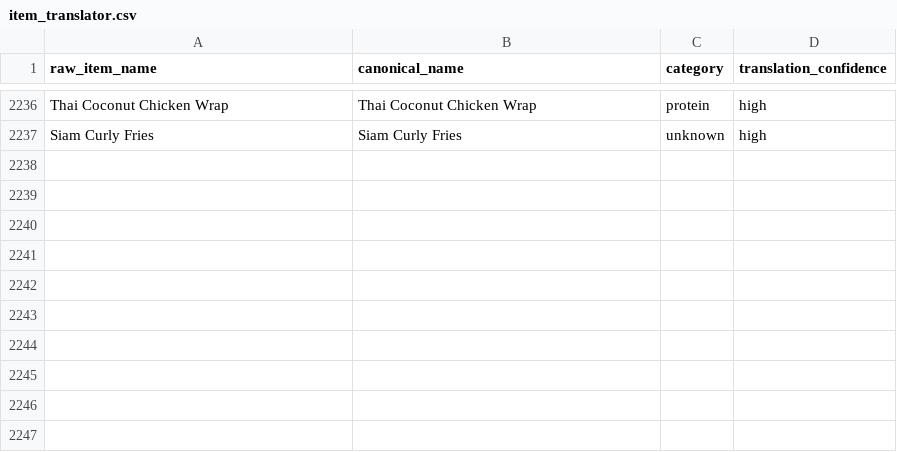
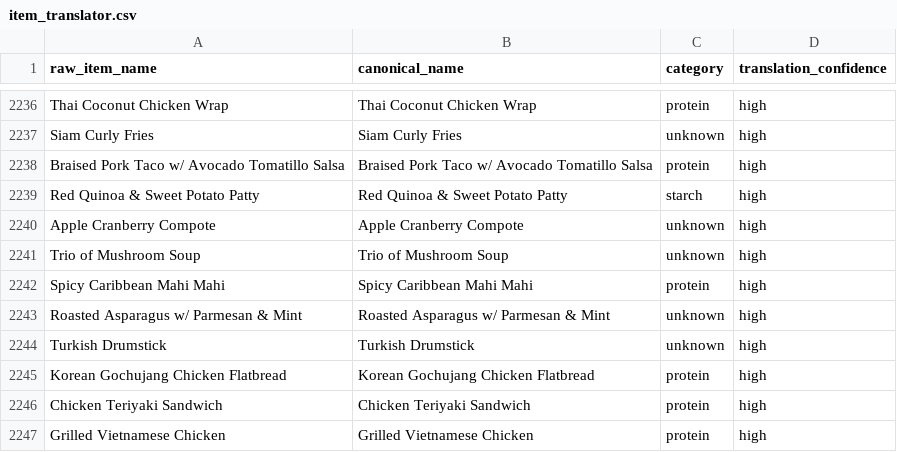
Before and after one commit to rishiprasad117-art/Bcal-UCLA, a CSV file: data/item_translator.csv, drawn as a sheet; only a part is shown, gaps mark what is left out; the diff names each change by its address in the sheet, - before the commit and + after, or states it on an @@ line.

```diff
--- a/data/item_translator.csv
+++ b/data/item_translator.csv
+row 2238: Braised Pork Taco w/ Avocado Tomatillo Salsa | Braised Pork Taco w/ Avocado Tomatillo Salsa | protein | high
+row 2239: Red Quinoa & Sweet Potato Patty | Red Quinoa & Sweet Potato Patty | starch | high
+row 2240: Apple Cranberry Compote | Apple Cranberry Compote | unknown | high
+row 2241: Trio of Mushroom Soup | Trio of Mushroom Soup | unknown | high
+row 2242: Spicy Caribbean Mahi Mahi | Spicy Caribbean Mahi Mahi | protein | high
+row 2243: Roasted Asparagus w/ Parmesan & Mint | Roasted Asparagus w/ Parmesan & Mint | unknown | high
+row 2244: Turkish Drumstick | Turkish Drumstick | unknown | high
+row 2245: Korean Gochujang Chicken Flatbread | Korean Gochujang Chicken Flatbread | protein | high
+row 2246: Chicken Teriyaki Sandwich | Chicken Teriyaki Sandwich | protein | high
+row 2247: Grilled Vietnamese Chicken | Grilled Vietnamese Chicken | protein | high
```
Also changed, not shown: data/food_tags.csv, data/raw/ucla_bruin_plate_final_cleaned.csv, 7 other files.
